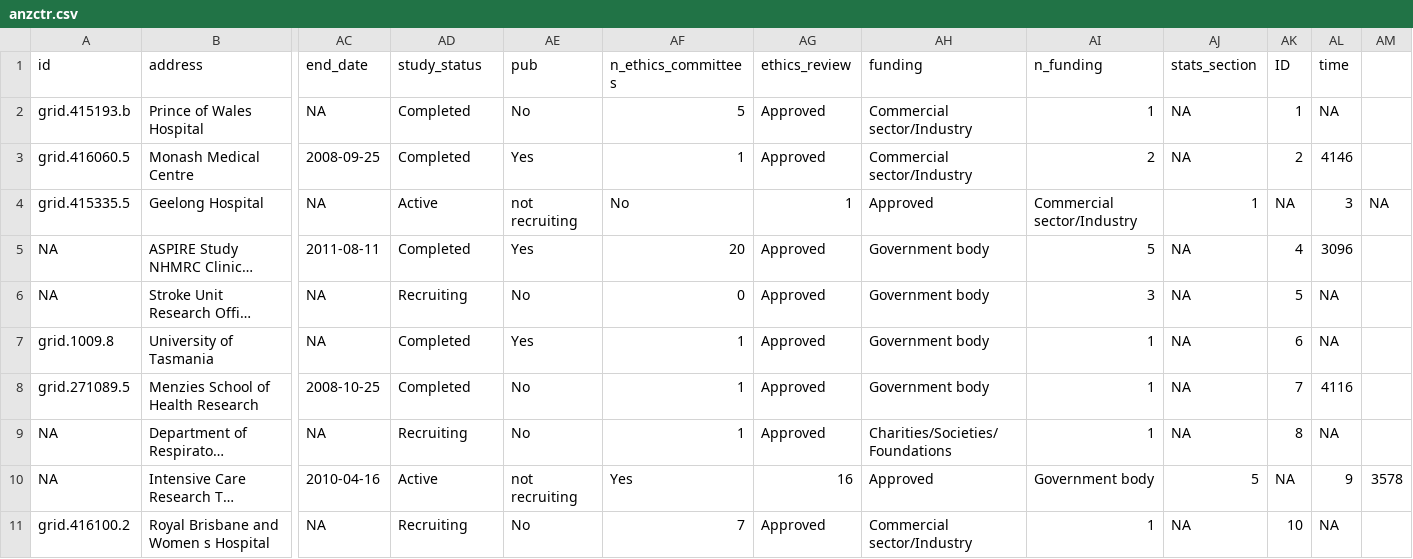
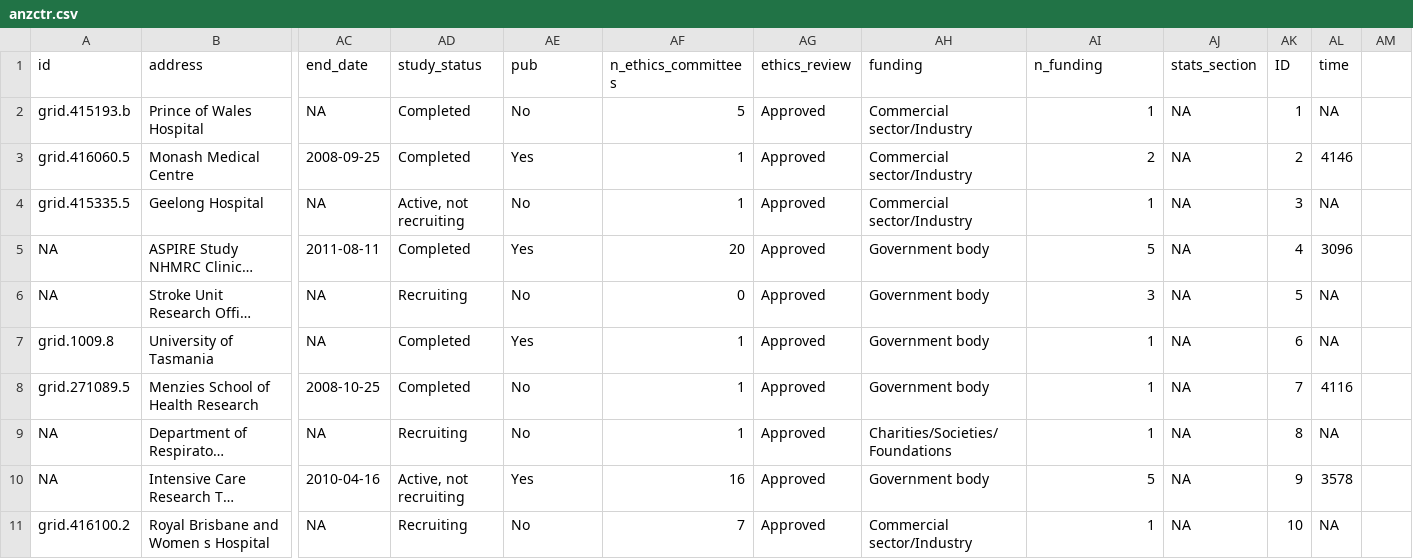
Before and after one commit to agbarnett/registries, a CSV file: data/anzctr.csv, drawn as a sheet; only a part is shown, gaps mark what is left out; long unchanged cells end in …; the diff names each change by its address in the sheet, - before the commit and + after, or states it on an @@ line.

```diff
--- a/data/anzctr.csv
+++ b/data/anzctr.csv
-AD4 (study_status): Active
+AD4 (study_status): Active, not recruiting
-AE4 (pub): not recruiting
+AE4 (pub): No
-AF4 (n_ethics_committees): No
+AF4 (n_ethics_committees): 1
-AG4 (ethics_review): 1
+AG4 (ethics_review): Approved
-AH4 (funding): Approved
+AH4 (funding): Commercial sector/Industry
-AI4 (n_funding): Commercial sector/Industry
+AI4 (n_funding): 1
-AJ4 (stats_section): 1
+AJ4 (stats_section): NA
-AK4 (ID): NA
+AK4 (ID): 3
-AL4 (time): 3
+AL4 (time): NA
-AM4: NA
+AM4: (empty)
-AD10 (study_status): Active
+AD10 (study_status): Active, not recruiting
-AE10 (pub): not recruiting
+AE10 (pub): Yes
-AF10 (n_ethics_committees): Yes
+AF10 (n_ethics_committees): 16
-AG10 (ethics_review): 16
+AG10 (ethics_review): Approved
-AH10 (funding): Approved
+AH10 (funding): Government body
-AI10 (n_funding): Government body
+AI10 (n_funding): 5
-AJ10 (stats_section): 5
+AJ10 (stats_section): NA
-AK10 (ID): NA
+AK10 (ID): 9
-AL10 (time): 9
+AL10 (time): 3578
-AM10: 3578
+AM10: (empty)
```
Also changed, not shown: data/clinicaltrialsgov.csv.
